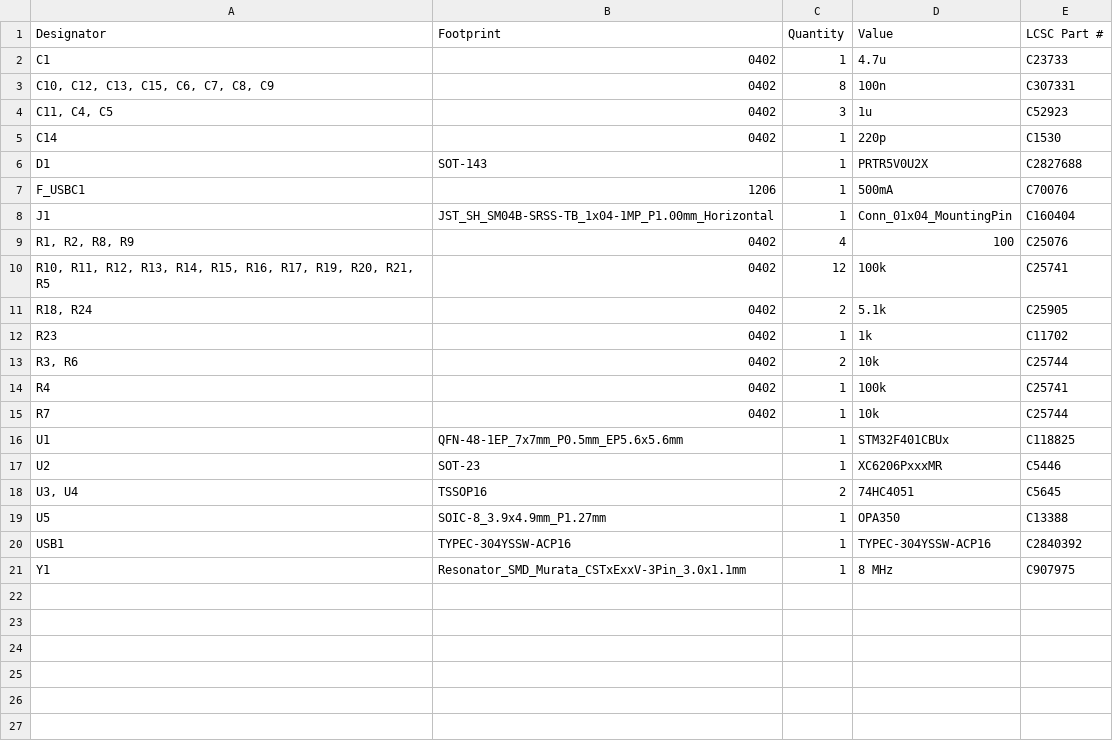
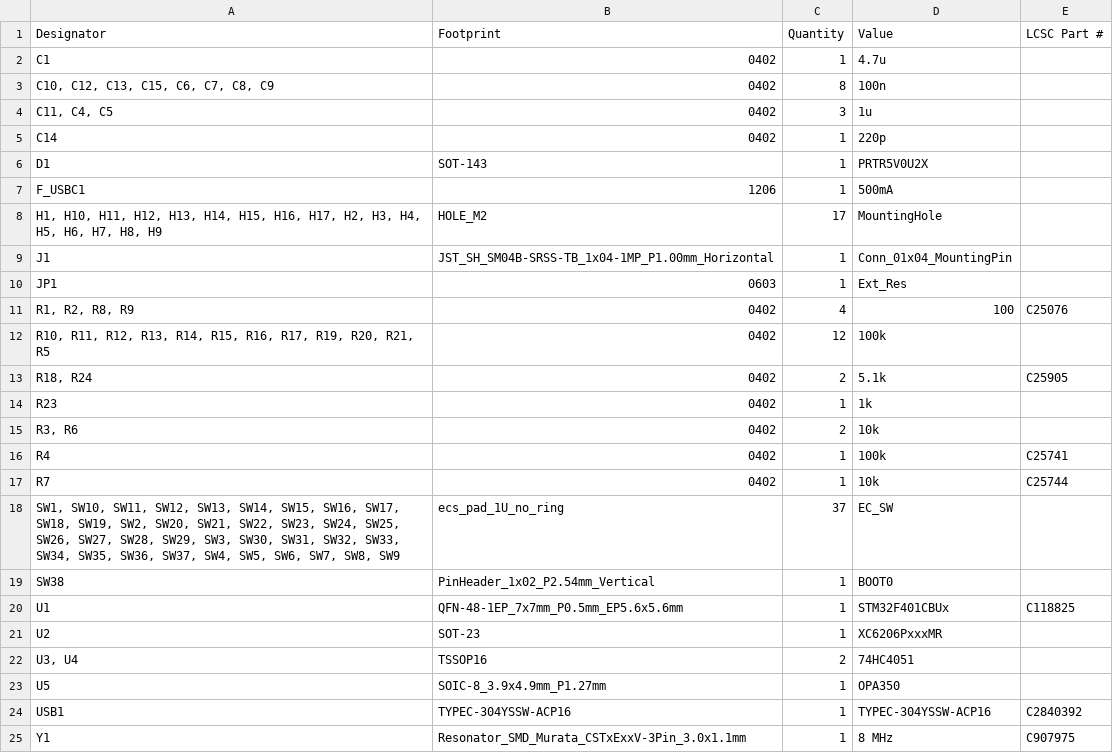
Before and after one commit to mrninhvn/travaulta, a CSV file: Project/Production/bom.csv, drawn as a sheet.

```diff
--- a/Project/Production/bom.csv
+++ b/Project/Production/bom.csv
@@ -1,20 +1,24 @@
 Designator,Footprint,Quantity,Value,LCSC Part #
-C1,0402,1,4.7u,C23733
-"C10, C12, C13, C15, C6, C7, C8, C9",0402,8,100n,C307331
-"C11, C4, C5",0402,3,1u,C52923
-C14,0402,1,220p,C1530
-D1,SOT-143,1,PRTR5V0U2X,C2827688
-F_USBC1,1206,1,500mA,C70076
-J1,JST_SH_SM04B-SRSS-TB_1x04-1MP_P1.00mm_Horizontal,1,Conn_01x04_MountingPin,C160404
+C1,0402,1,4.7u,
+"C10, C12, C13, C15, C6, C7, C8, C9",0402,8,100n,
+"C11, C4, C5",0402,3,1u,
+C14,0402,1,220p,
+D1,SOT-143,1,PRTR5V0U2X,
+F_USBC1,1206,1,500mA,
+"H1, H10, H11, H12, H13, H14, H15, H16, H17, H2, H3, H4, H5, H6, H7, H8, H9",HOLE_M2,17,MountingHole,
+J1,JST_SH_SM04B-SRSS-TB_1x04-1MP_P1.00mm_Horizontal,1,Conn_01x04_MountingPin,
+JP1,0603,1,Ext_Res,
 "R1, R2, R8, R9",0402,4,100,C25076
-"R10, R11, R12, R13, R14, R15, R16, R17, R19, R20, R21, R5",0402,12,100k,C25741
+"R10, R11, R12, R13, R14, R15, R16, R17, R19, R20, R21, R5",0402,12,100k,
 "R18, R24",0402,2,5.1k,C25905
-R23,0402,1,1k,C11702
-"R3, R6",0402,2,10k,C25744
+R23,0402,1,1k,
+"R3, R6",0402,2,10k,
 R4,0402,1,100k,C25741
 R7,0402,1,10k,C25744
+"SW1, SW10, SW11, SW12, SW13, SW14, SW15, SW16, SW17, SW18, SW19, SW2, SW20, SW21, SW22, SW23, SW24, SW25, SW26, SW27, SW28, SW29, SW3, SW30, SW31, SW32, SW33, SW34, SW35, SW36, SW37, SW4, SW5, SW6, SW7, SW8, SW9",ecs_pad_1U_no_ring,37,EC_SW,
+SW38,PinHeader_1x02_P2.54mm_Vertical,1,BOOT0,
 U1,QFN-48-1EP_7x7mm_P0.5mm_EP5.6x5.6mm,1,STM32F401CBUx,C118825
-U2,SOT-23,1,XC6206PxxxMR,C5446
-"U3, U4",TSSOP16,2,74HC4051,C5645
-U5,SOIC-8_3.9x4.9mm_P1.27mm,1,OPA350,C13388
+U2,SOT-23,1,XC6206PxxxMR,
+"U3, U4",TSSOP16,2,74HC4051,
+U5,SOIC-8_3.9x4.9mm_P1.27mm,1,OPA350,
 USB1,TYPEC-304YSSW-ACP16,1,TYPEC-304YSSW-ACP16,C2840392
```
Also changed, not shown: 43 other files.
